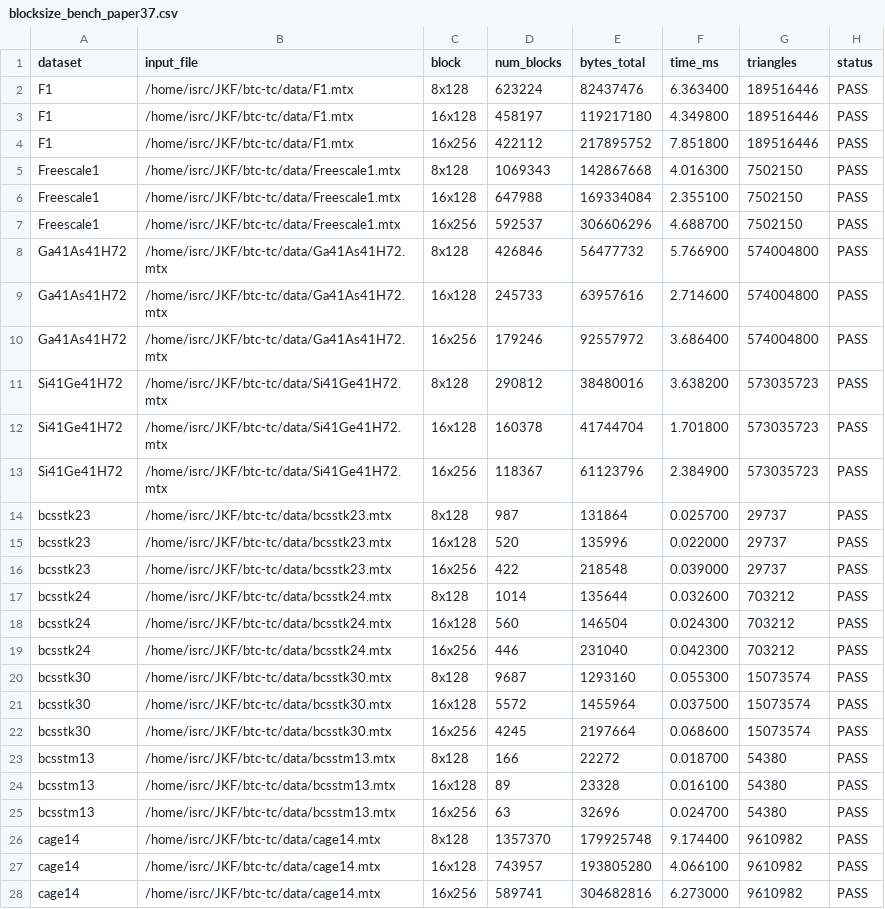
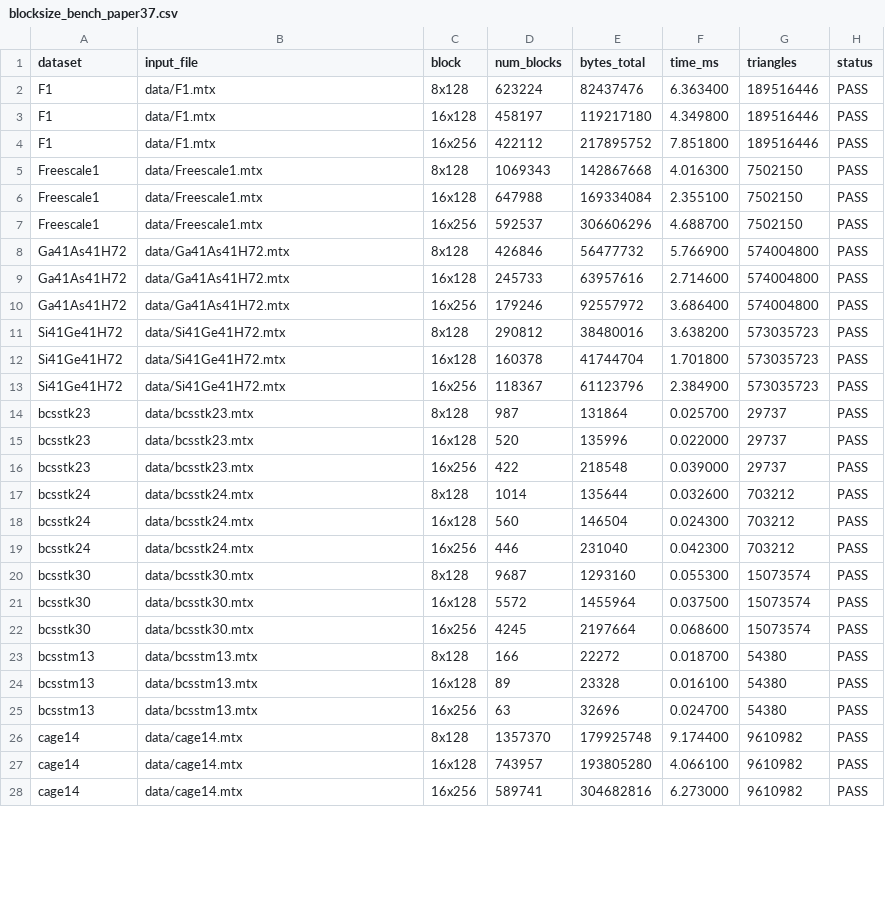
Before and after one commit to fanna1234/btc-tc-artifact, a CSV file: results/blocksize_bench/blocksize_bench_paper37.csv, drawn as a sheet; only a part is shown; the diff covers the shown part only.

```diff
--- a/results/blocksize_bench/blocksize_bench_paper37.csv
+++ b/results/blocksize_bench/blocksize_bench_paper37.csv
@@ -1,28 +1,28 @@
 dataset,input_file,block,num_blocks,bytes_total,time_ms,triangles,status
-F1,/home/isrc/JKF/btc-tc/data/F1.mtx,8x128,623224,82437476,6.363400,189516446,PASS
-F1,/home/isrc/JKF/btc-tc/data/F1.mtx,16x128,458197,119217180,4.349800,189516446,PASS
-F1,/home/isrc/JKF/btc-tc/data/F1.mtx,16x256,422112,217895752,7.851800,189516446,PASS
-Freescale1,/home/isrc/JKF/btc-tc/data/Freescale1.mtx,8x128,1069343,142867668,4.016300,7502150,PASS
-Freescale1,/home/isrc/JKF/btc-tc/data/Freescale1.mtx,16x128,647988,169334084,2.355100,7502150,PASS
-Freescale1,/home/isrc/JKF/btc-tc/data/Freescale1.mtx,16x256,592537,306606296,4.688700,7502150,PASS
-Ga41As41H72,/home/isrc/JKF/btc-tc/data/Ga41As41H72.mtx,8x128,426846,56477732,5.766900,574004800,PASS
-Ga41As41H72,/home/isrc/JKF/btc-tc/data/Ga41As41H72.mtx,16x128,245733,63957616,2.714600,574004800,PASS
-Ga41As41H72,/home/isrc/JKF/btc-tc/data/Ga41As41H72.mtx,16x256,179246,92557972,3.686400,574004800,PASS
-Si41Ge41H72,/home/isrc/JKF/btc-tc/data/Si41Ge41H72.mtx,8x128,290812,38480016,3.638200,573035723,PASS
-Si41Ge41H72,/home/isrc/JKF/btc-tc/data/Si41Ge41H72.mtx,16x128,160378,41744704,1.701800,573035723,PASS
-Si41Ge41H72,/home/isrc/JKF/btc-tc/data/Si41Ge41H72.mtx,16x256,118367,61123796,2.384900,573035723,PASS
-bcsstk23,/home/isrc/JKF/btc-tc/data/bcsstk23.mtx,8x128,987,131864,0.025700,29737,PASS
-bcsstk23,/home/isrc/JKF/btc-tc/data/bcsstk23.mtx,16x128,520,135996,0.022000,29737,PASS
-bcsstk23,/home/isrc/JKF/btc-tc/data/bcsstk23.mtx,16x256,422,218548,0.039000,29737,PASS
-bcsstk24,/home/isrc/JKF/btc-tc/data/bcsstk24.mtx,8x128,1014,135644,0.032600,703212,PASS
-bcsstk24,/home/isrc/JKF/btc-tc/data/bcsstk24.mtx,16x128,560,146504,0.024300,703212,PASS
-bcsstk24,/home/isrc/JKF/btc-tc/data/bcsstk24.mtx,16x256,446,231040,0.042300,703212,PASS
-bcsstk30,/home/isrc/JKF/btc-tc/data/bcsstk30.mtx,8x128,9687,1293160,0.055300,15073574,PASS
-bcsstk30,/home/isrc/JKF/btc-tc/data/bcsstk30.mtx,16x128,5572,1455964,0.037500,15073574,PASS
-bcsstk30,/home/isrc/JKF/btc-tc/data/bcsstk30.mtx,16x256,4245,2197664,0.068600,15073574,PASS
-bcsstm13,/home/isrc/JKF/btc-tc/data/bcsstm13.mtx,8x128,166,22272,0.018700,54380,PASS
-bcsstm13,/home/isrc/JKF/btc-tc/data/bcsstm13.mtx,16x128,89,23328,0.016100,54380,PASS
-bcsstm13,/home/isrc/JKF/btc-tc/data/bcsstm13.mtx,16x256,63,32696,0.024700,54380,PASS
-cage14,/home/isrc/JKF/btc-tc/data/cage14.mtx,8x128,1357370,179925748,9.174400,9610982,PASS
-cage14,/home/isrc/JKF/btc-tc/data/cage14.mtx,16x128,743957,193805280,4.066100,9610982,PASS
-cage14,/home/isrc/JKF/btc-tc/data/cage14.mtx,16x256,589741,304682816,6.273000,9610982,PASS
+F1,data/F1.mtx,8x128,623224,82437476,6.363400,189516446,PASS
+F1,data/F1.mtx,16x128,458197,119217180,4.349800,189516446,PASS
+F1,data/F1.mtx,16x256,422112,217895752,7.851800,189516446,PASS
+Freescale1,data/Freescale1.mtx,8x128,1069343,142867668,4.016300,7502150,PASS
+Freescale1,data/Freescale1.mtx,16x128,647988,169334084,2.355100,7502150,PASS
+Freescale1,data/Freescale1.mtx,16x256,592537,306606296,4.688700,7502150,PASS
+Ga41As41H72,data/Ga41As41H72.mtx,8x128,426846,56477732,5.766900,574004800,PASS
+Ga41As41H72,data/Ga41As41H72.mtx,16x128,245733,63957616,2.714600,574004800,PASS
+Ga41As41H72,data/Ga41As41H72.mtx,16x256,179246,92557972,3.686400,574004800,PASS
+Si41Ge41H72,data/Si41Ge41H72.mtx,8x128,290812,38480016,3.638200,573035723,PASS
+Si41Ge41H72,data/Si41Ge41H72.mtx,16x128,160378,41744704,1.701800,573035723,PASS
+Si41Ge41H72,data/Si41Ge41H72.mtx,16x256,118367,61123796,2.384900,573035723,PASS
+bcsstk23,data/bcsstk23.mtx,8x128,987,131864,0.025700,29737,PASS
+bcsstk23,data/bcsstk23.mtx,16x128,520,135996,0.022000,29737,PASS
+bcsstk23,data/bcsstk23.mtx,16x256,422,218548,0.039000,29737,PASS
+bcsstk24,data/bcsstk24.mtx,8x128,1014,135644,0.032600,703212,PASS
+bcsstk24,data/bcsstk24.mtx,16x128,560,146504,0.024300,703212,PASS
+bcsstk24,data/bcsstk24.mtx,16x256,446,231040,0.042300,703212,PASS
+bcsstk30,data/bcsstk30.mtx,8x128,9687,1293160,0.055300,15073574,PASS
+bcsstk30,data/bcsstk30.mtx,16x128,5572,1455964,0.037500,15073574,PASS
+bcsstk30,data/bcsstk30.mtx,16x256,4245,2197664,0.068600,15073574,PASS
+bcsstm13,data/bcsstm13.mtx,8x128,166,22272,0.018700,54380,PASS
+bcsstm13,data/bcsstm13.mtx,16x128,89,23328,0.016100,54380,PASS
+bcsstm13,data/bcsstm13.mtx,16x256,63,32696,0.024700,54380,PASS
+cage14,data/cage14.mtx,8x128,1357370,179925748,9.174400,9610982,PASS
+cage14,data/cage14.mtx,16x128,743957,193805280,4.066100,9610982,PASS
+cage14,data/cage14.mtx,16x256,589741,304682816,6.273000,9610982,PASS
```
Also changed, not shown: 81 edited cells elsewhere in this file, results/a800/csv/Fox.csv, results/a800/csv/Green.csv, 4 other files.
